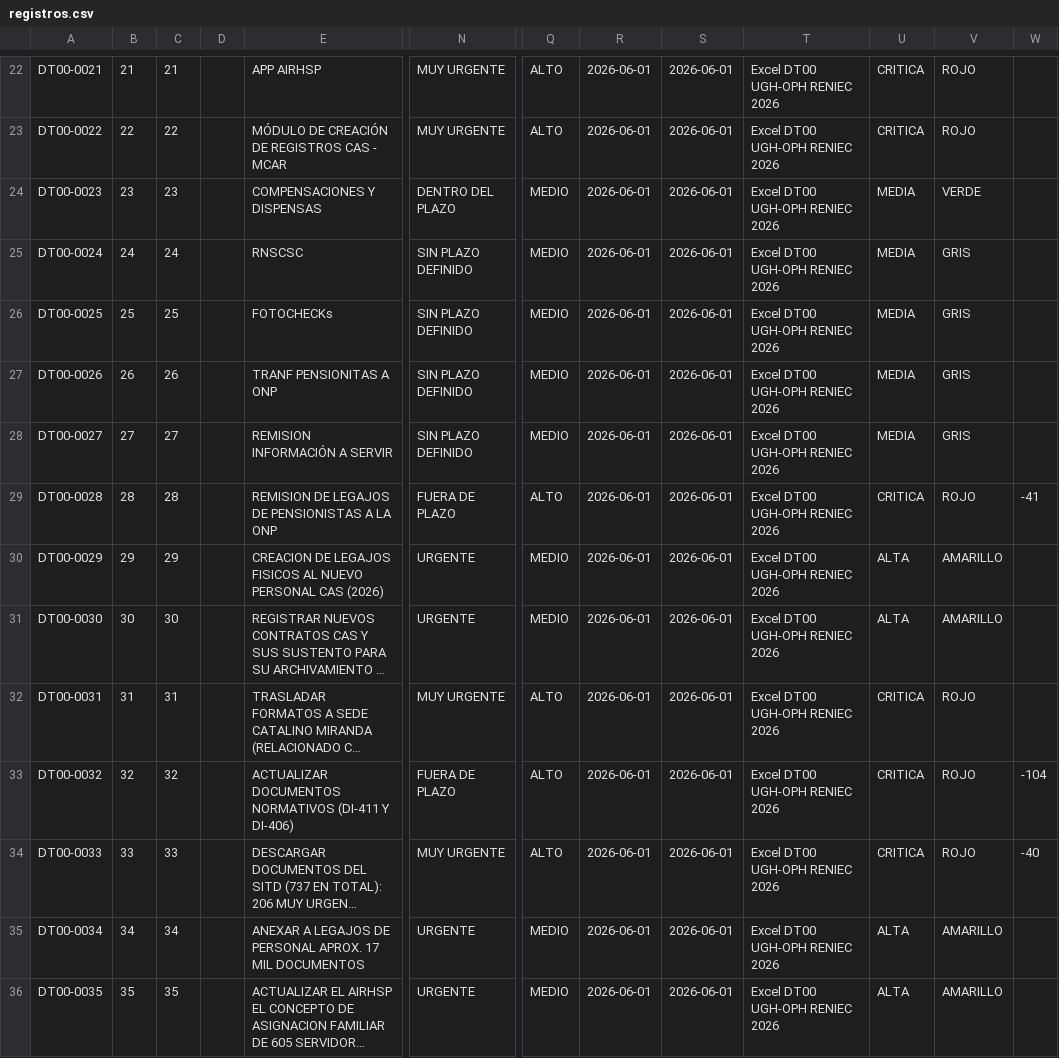
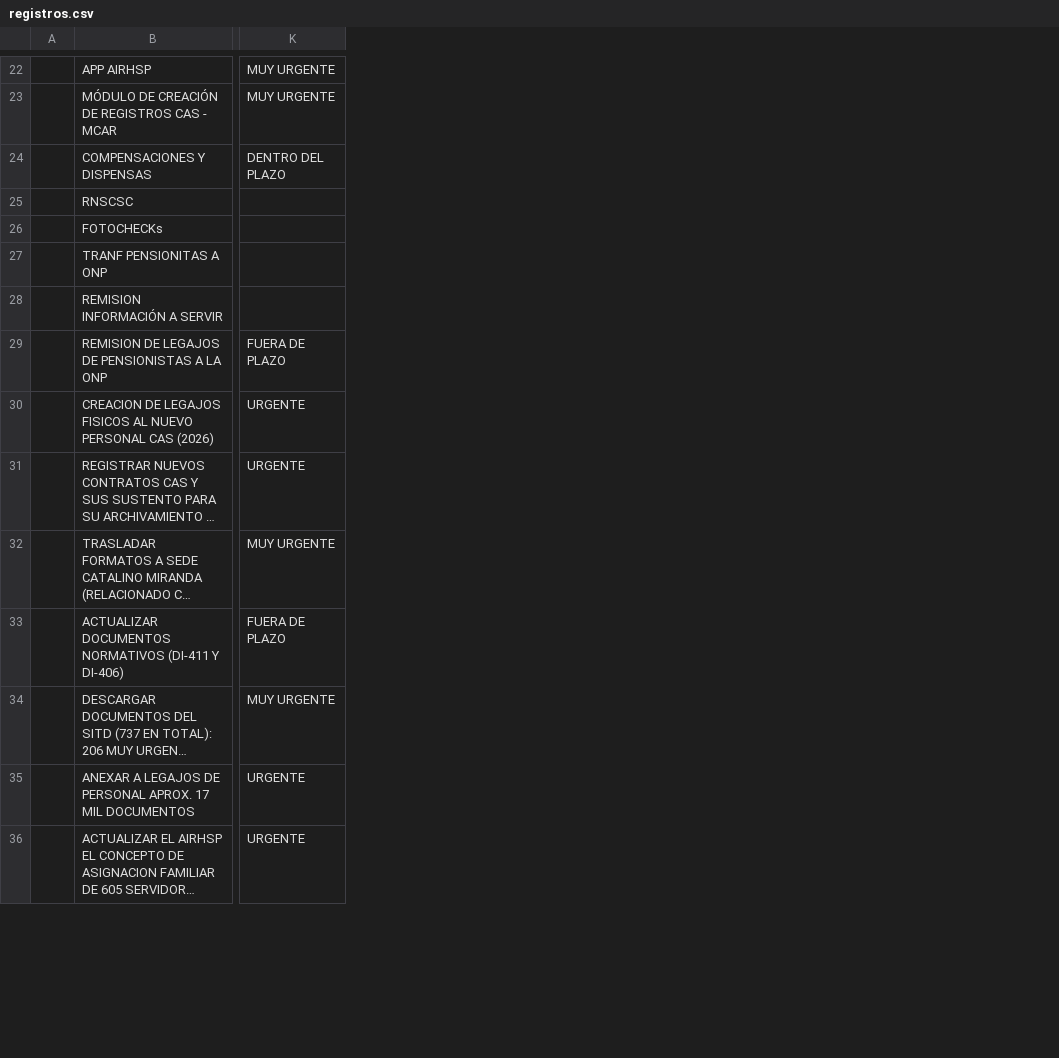
Before and after one commit to kevinmendozat40-wq/portal-reniec, a CSV file: prototipo-dt00/data/registros.csv, drawn as a sheet; only a part is shown, gaps mark what is left out; long unchanged cells end in …; removed rows and columns are numbered as before the commit, all else as after; the diff covers the shown part only; the diff names each change by its address in the sheet, - before the commit and + after, or states it on an @@ line.

```diff
--- a/prototipo-dt00/data/registros.csv
+++ b/prototipo-dt00/data/registros.csv
-column A, rows 22-36: DT00-0021 | DT00-0022 | DT00-0023 | DT00-0024 | DT00-0025 | DT00-0026 | DT00-0027 | DT00-0028 | DT00-0029 | DT00-0030 | DT00-0031 | DT00-0032 | DT00-0033 | DT00-0034 | DT00-0035
-column B, rows 22-36: 21 | 22 | 23 | 24 | 25 | 26 | 27 | 28 | 29 | 30 | 31 | 32 | 33 | 34 | 35
-column C, rows 22-36: 21 | 22 | 23 | 24 | 25 | 26 | 27 | 28 | 29 | 30 | 31 | 32 | 33 | 34 | 35
-column D, empty
+column A, empty
-column Q, rows 22-36: ALTO | ALTO | MEDIO | MEDIO | MEDIO | MEDIO | MEDIO | ALTO | MEDIO | MEDIO | ALTO | ALTO | ALTO | MEDIO | MEDIO
-column R, rows 22-36: all 2026-06-01
-column S, rows 22-36: all 2026-06-01
-column T, rows 22-36: all Excel DT00 UGH-OPH RENIEC 2026
-column U, rows 22-36: CRITICA | CRITICA | MEDIA | MEDIA | MEDIA | MEDIA | MEDIA | CRITICA | ALTA | ALTA | CRITICA | CRITICA | CRITICA | ALTA | ALTA
-column V, rows 22-36: ROJO | ROJO | VERDE | GRIS | GRIS | GRIS | GRIS | ROJO | AMARILLO | AMARILLO | ROJO | ROJO | ROJO | AMARILLO | AMARILLO
-column W, rows 29-34: -41 |  |  |  | -104 | -40
-K25:K28: SIN PLAZO DEFINIDO
+K25:K28: (empty)
```
Also changed, not shown: 1 added row, 1 removed row and 37 edited cells elsewhere in this file, 4 other files.
